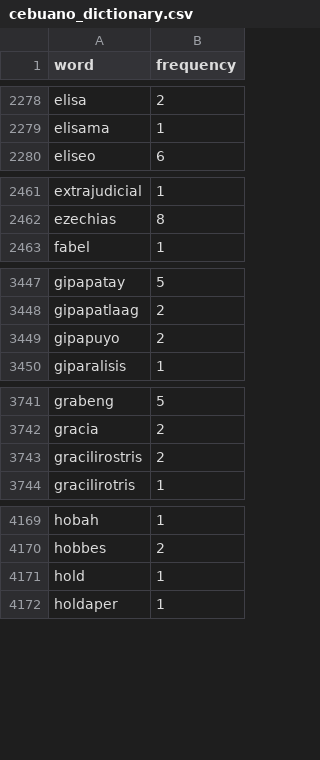
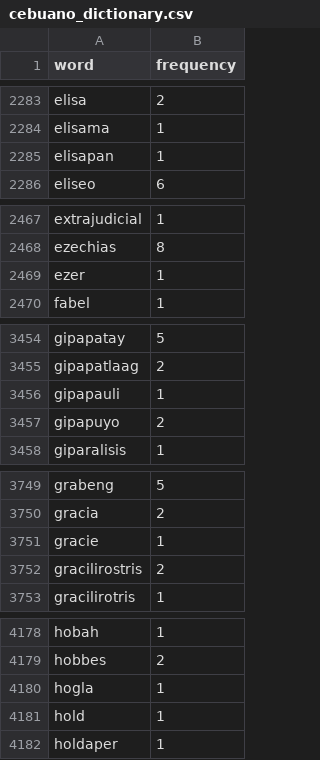
Before and after one commit to lalanglarano/TAKLUBAN-FILIPINO-NATIVE-LANGUAGE-PROFANE-DETECTION, a CSV file: LanguageIdentification/Dictionary/cebuano_dictionary.csv, drawn as a sheet; only a part is shown, gaps mark what is left out; the diff covers the shown part only; the diff names each change by its address in the sheet, - before the commit and + after, or states it on an @@ line.

```diff
--- a/LanguageIdentification/Dictionary/cebuano_dictionary.csv
+++ b/LanguageIdentification/Dictionary/cebuano_dictionary.csv
+row 2285: elisapan | 1
+row 2469: ezer | 1
+row 3456: gipapauli | 1
+row 3751: gracie | 1
+row 4180: hogla | 1
```
Also changed, not shown: 22 added rows and 71 edited cells elsewhere in this file, LanguageIdentification/Dictionary/bikol_dictionary.csv, LanguageIdentification/Dictionary/tagalog_dictionary.csv, 5 other files.
